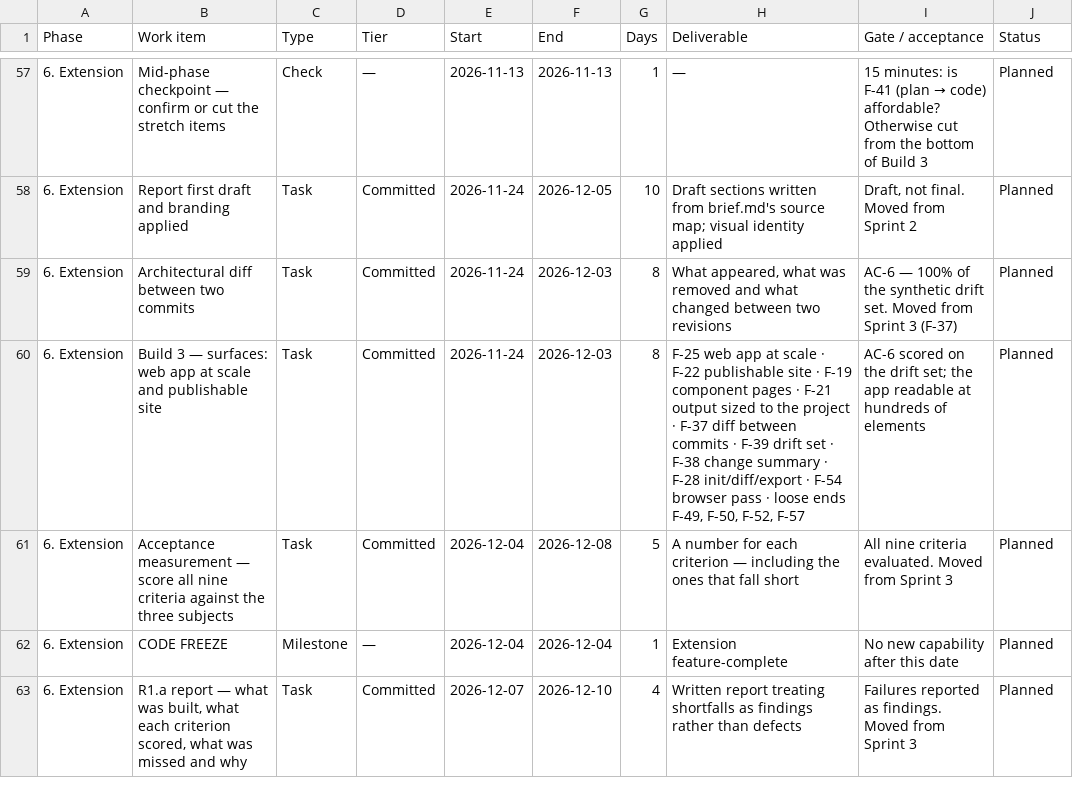
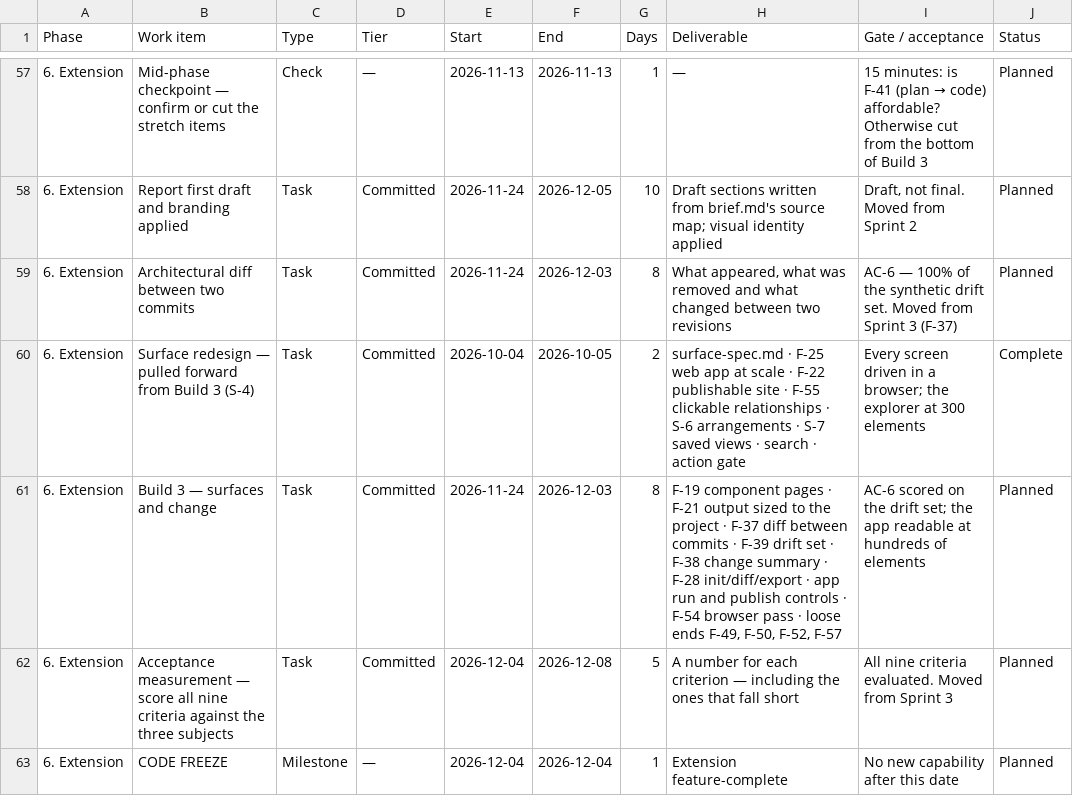
Before and after one commit to cruzambrociogl/archdoc, a CSV file: docs/schedule.csv, drawn as a sheet; only a part is shown, gaps mark what is left out; the shorter side is filled out with more unchanged rows.

Commit message:
docs: close the surface phase - progress, plan, context
PROGRESS.md records the redesign pulled forward from Build 3 with its feature IDs and what remains;
the delivery schedule and its CSV mirror gain the 4-5 Oct row and lighten Build 3 accordingly;
CLAUDE.md maps internal/arrange, points at surface-spec.md, and states the phase; the spec says
which of its status marks are now history.

```diff
--- a/docs/schedule.csv
+++ b/docs/schedule.csv
@@ -59,3 +59,4 @@ Phase,Work item,Type,Tier,Start,End,Days,Deliverable,Gate / acceptance,Status
 6. Extension,Architectural diff between two commits,Task,Committed,2026-11-24,2026-12-03,8,"What appeared, what was removed and what changed between two revisions",AC-6 — 100% of the synthetic drift set. Moved from Sprint 3 (F-37),Planned
-6. Extension,Build 3 — surfaces: web app at scale and publishable site,Task,Committed,2026-11-24,2026-12-03,8,"F-25 web app at scale · F-22 publishable site · F-19 component pages · F-21 output sized to the project · F-37 diff between commits · F-39 drift set · F-38 change summary · F-28 init/diff/export · F-54 browser pass · loose ends F-49, F-50, F-52, F-57",AC-6 scored on the drift set; the app readable at hundreds of elements,Planned
+6. Extension,"Surface redesign — pulled forward from Build 3 (S-4)",Task,Committed,2026-10-04,2026-10-05,2,"surface-spec.md · F-25 web app at scale · F-22 publishable site · F-55 clickable relationships · S-6 arrangements · S-7 saved views · search · action gate",Every screen driven in a browser; the explorer at 300 elements,Complete
+6. Extension,Build 3 — surfaces and change,Task,Committed,2026-11-24,2026-12-03,8,"F-19 component pages · F-21 output sized to the project · F-37 diff between commits · F-39 drift set · F-38 change summary · F-28 init/diff/export · app run and publish controls · F-54 browser pass · loose ends F-49, F-50, F-52, F-57",AC-6 scored on the drift set; the app readable at hundreds of elements,Planned
 6. Extension,Acceptance measurement — score all nine criteria against the three subjects,Task,Committed,2026-12-04,2026-12-08,5,A number for each criterion — including the ones that fall short,All nine criteria evaluated. Moved from Sprint 3,Planned
```
Also changed, not shown: 4 other files.
